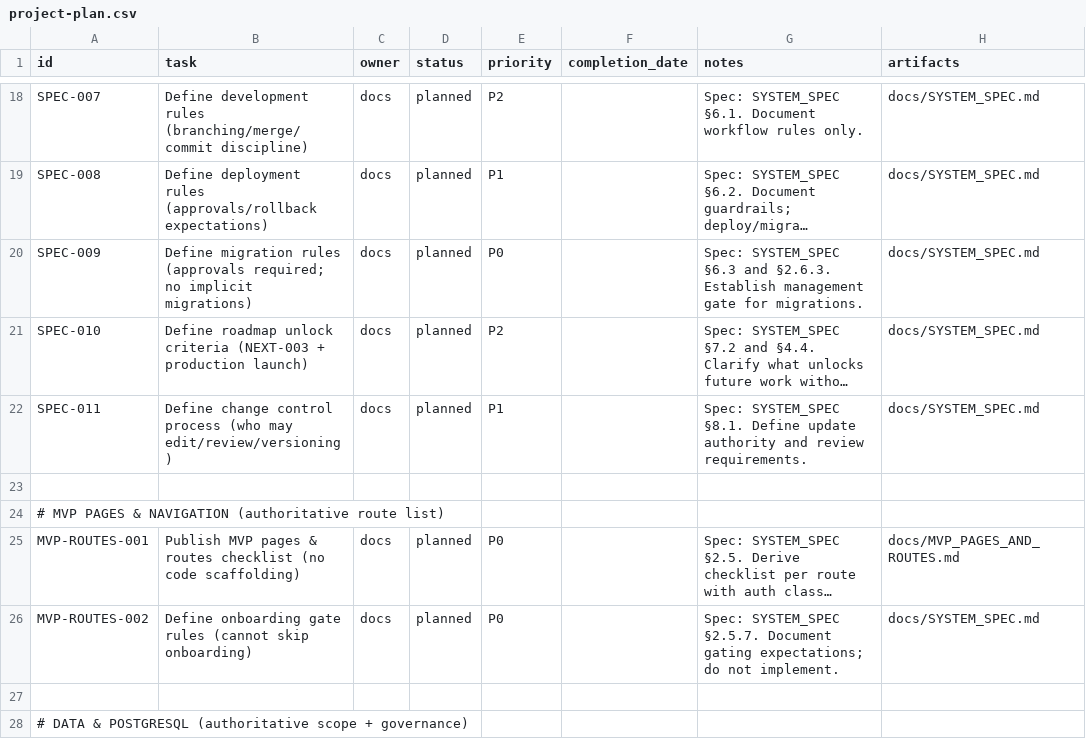
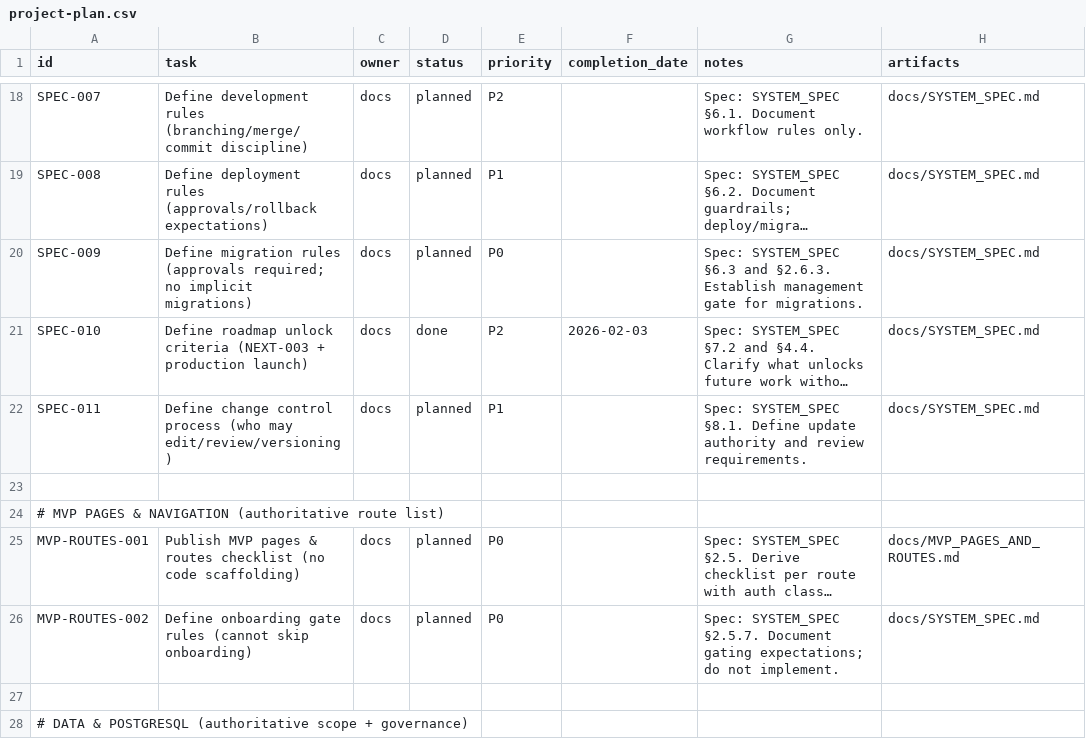
Before and after one commit to robert1948/autorisen, a CSV file: docs/project-plan.csv, drawn as a sheet; only a part is shown, gaps mark what is left out; long unchanged cells end in …; the diff names each change by its address in the sheet, - before the commit and + after, or states it on an @@ line.

Commit message:
docs(plan): mark SPEC-010 done

```diff
--- a/docs/project-plan.csv
+++ b/docs/project-plan.csv
-D21 (status): planned
+D21 (status): done
-F21 (completion_date): (empty)
+F21 (completion_date): 2026-02-03
```
